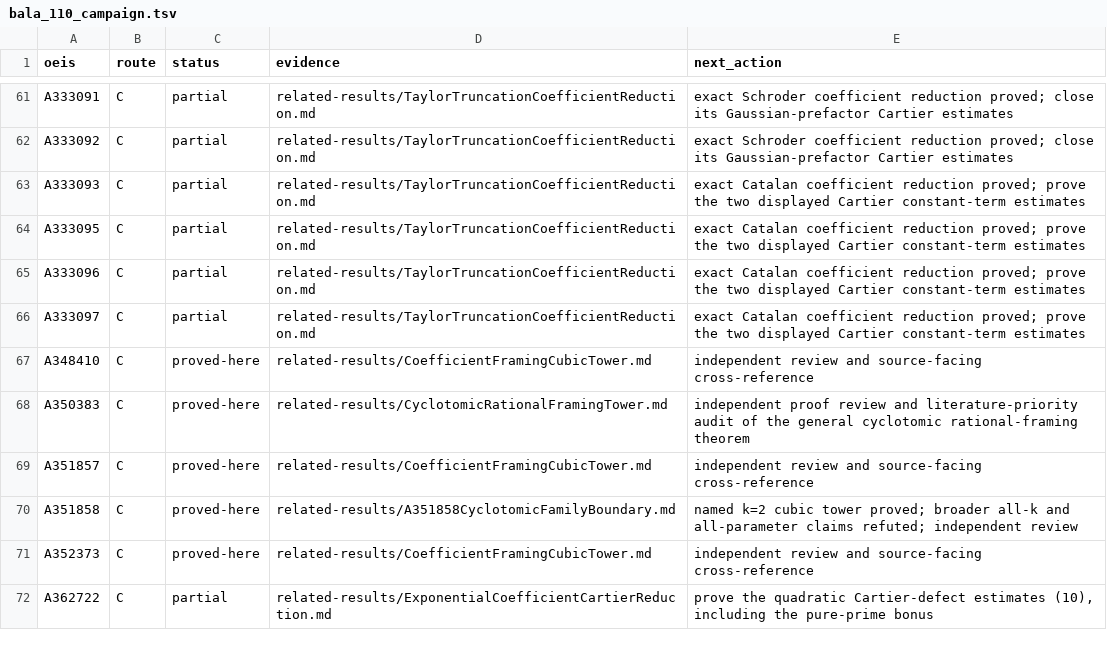
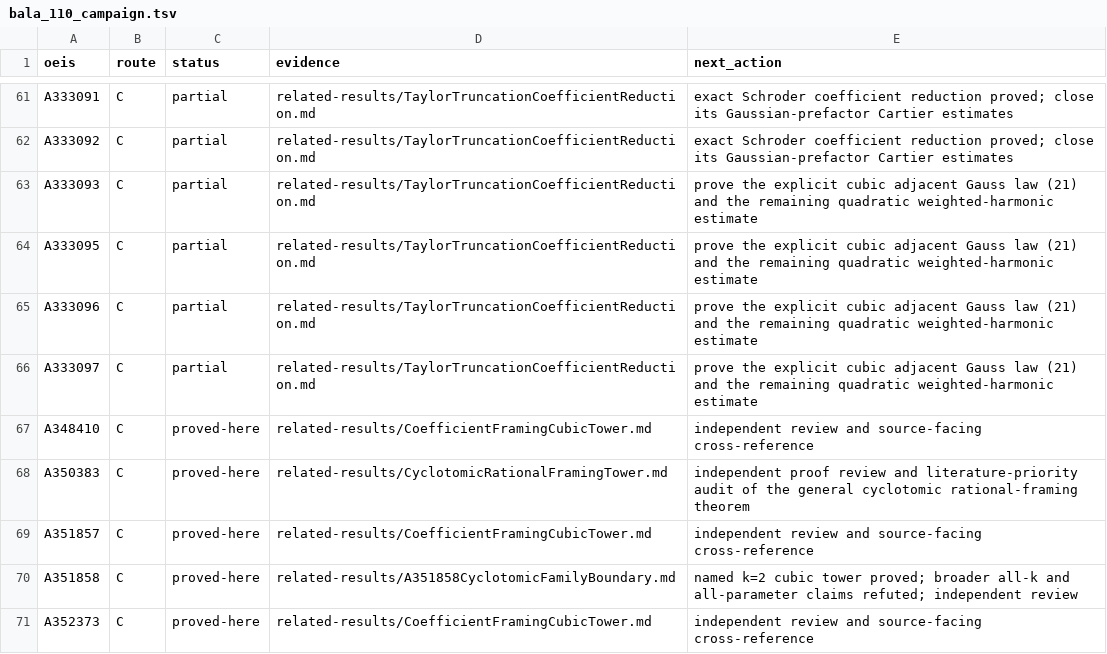
Before and after one commit to rbajaj5/a183068-supercongruence, a TSV file: data/bala_110_campaign.tsv, drawn as a sheet; only a part is shown, gaps mark what is left out; the shorter side is filled out with more unchanged rows.

Commit message:
Reduce the Catalan obstruction to a cubic Gauss law

```diff
--- a/data/bala_110_campaign.tsv
+++ b/data/bala_110_campaign.tsv
@@ -62,6 +62,6 @@ A333091	C	partial	related-results/TaylorTruncationCoefficientReduction.md	exact
 A333092	C	partial	related-results/TaylorTruncationCoefficientReduction.md	exact Schroder coefficient reduction proved; close its Gaussian-prefactor Cartier estimates
-A333093	C	partial	related-results/TaylorTruncationCoefficientReduction.md	exact Catalan coefficient reduction proved; prove the two displayed Cartier constant-term estimates
-A333095	C	partial	related-results/TaylorTruncationCoefficientReduction.md	exact Catalan coefficient reduction proved; prove the two displayed Cartier constant-term estimates
-A333096	C	partial	related-results/TaylorTruncationCoefficientReduction.md	exact Catalan coefficient reduction proved; prove the two displayed Cartier constant-term estimates
-A333097	C	partial	related-results/TaylorTruncationCoefficientReduction.md	exact Catalan coefficient reduction proved; prove the two displayed Cartier constant-term estimates
+A333093	C	partial	related-results/TaylorTruncationCoefficientReduction.md	prove the explicit cubic adjacent Gauss law (21) and the remaining quadratic weighted-harmonic estimate
+A333095	C	partial	related-results/TaylorTruncationCoefficientReduction.md	prove the explicit cubic adjacent Gauss law (21) and the remaining quadratic weighted-harmonic estimate
+A333096	C	partial	related-results/TaylorTruncationCoefficientReduction.md	prove the explicit cubic adjacent Gauss law (21) and the remaining quadratic weighted-harmonic estimate
+A333097	C	partial	related-results/TaylorTruncationCoefficientReduction.md	prove the explicit cubic adjacent Gauss law (21) and the remaining quadratic weighted-harmonic estimate
 A348410	C	proved-here	related-results/CoefficientFramingCubicTower.md	independent review and source-facing cross-reference
```
Also changed, not shown: 5 other files.
